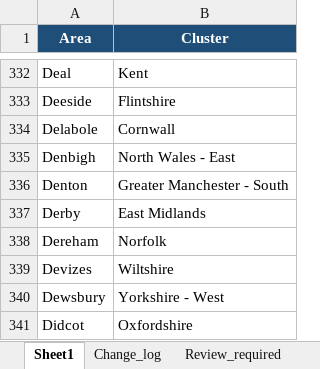
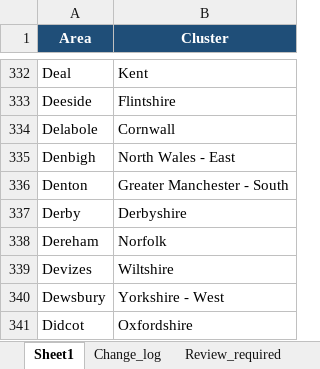
Before and after one commit to Jopa10/ontapjobsearch.com, an Excel workbook: pipeline/geo/geo_lookup.xlsx, sheet Sheet1, drawn as a sheet; only a part is shown, gaps mark what is left out; values as stored, in another font and other column widths than the file's, no borders; table styles not drawn; the diff covers the shown part only; the diff names each change by its address in the sheet, - before the commit and + after, or states it on an @@ line.

```diff
--- a/pipeline/geo/geo_lookup.xlsx (sheet Sheet1)
+++ b/pipeline/geo/geo_lookup.xlsx (sheet Sheet1)
-B337 (Cluster): East Midlands
+B337 (Cluster): Derbyshire
```
Also changed, not shown: 39 added rows elsewhere in this sheet, 24 other files.
